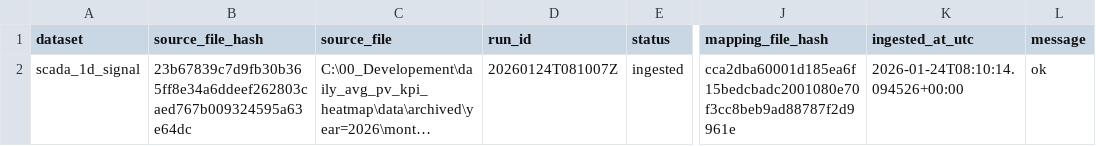
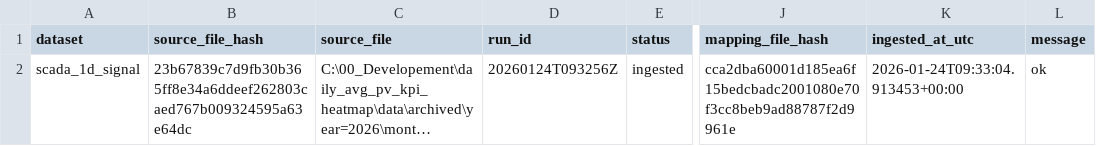
Before and after one commit to steliosvliaros/daily_avg_pv_kpi_heatmap, a CSV file: bronze/_ops/ingest_registry_files.csv, drawn as a sheet; only a part is shown, gaps mark what is left out; long unchanged cells end in …; the diff names each change by its address in the sheet, - before the commit and + after, or states it on an @@ line.

```diff
--- a/bronze/_ops/ingest_registry_files.csv
+++ b/bronze/_ops/ingest_registry_files.csv
-D2 (run_id): 20260124T081007Z
+D2 (run_id): 20260124T093256Z
-K2 (ingested_at_utc): 2026-01-24T08:10:14.094526+00:00
+K2 (ingested_at_utc): 2026-01-24T09:33:04.913453+00:00
```
Also changed, not shown: 7 other files.
